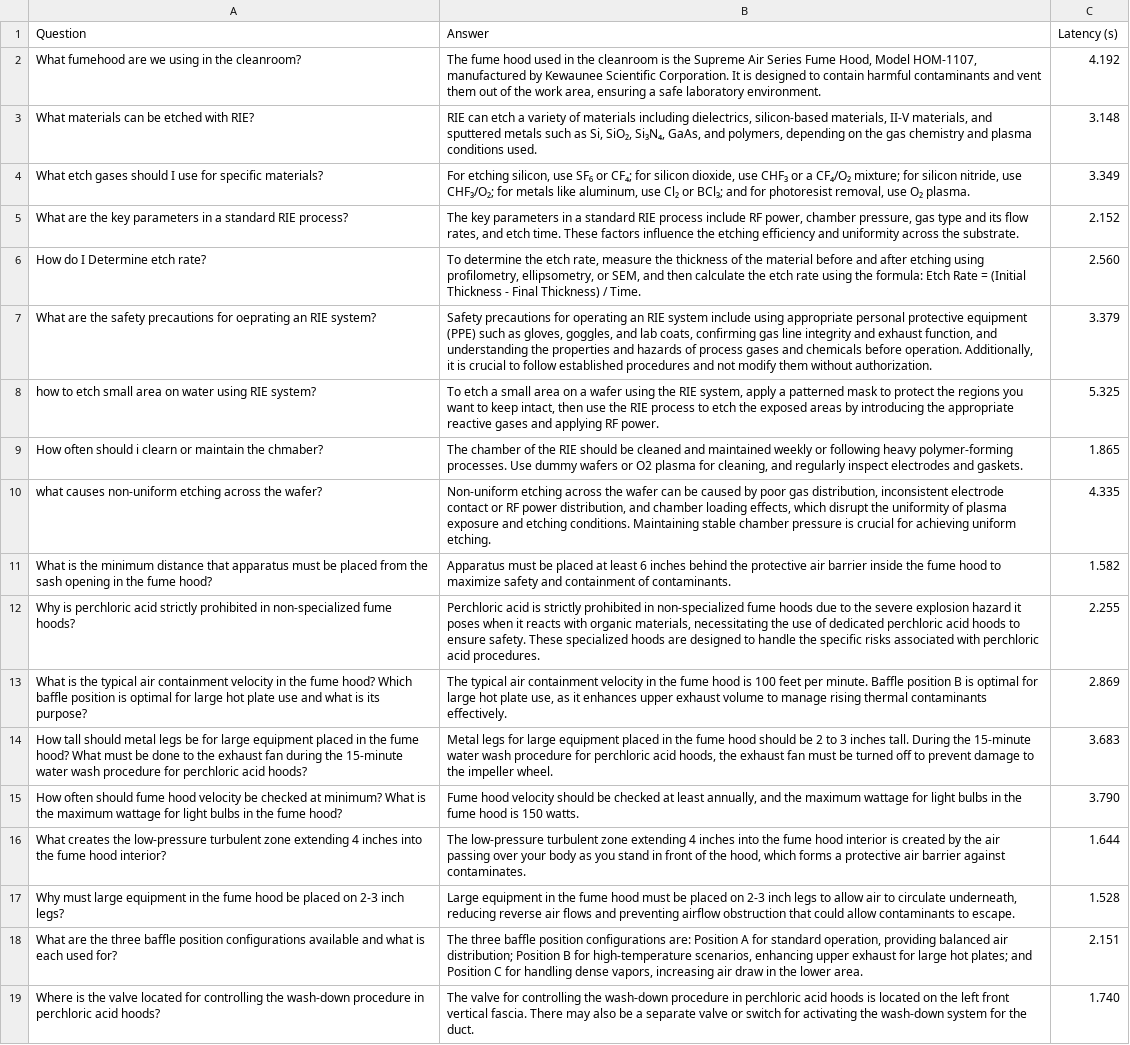
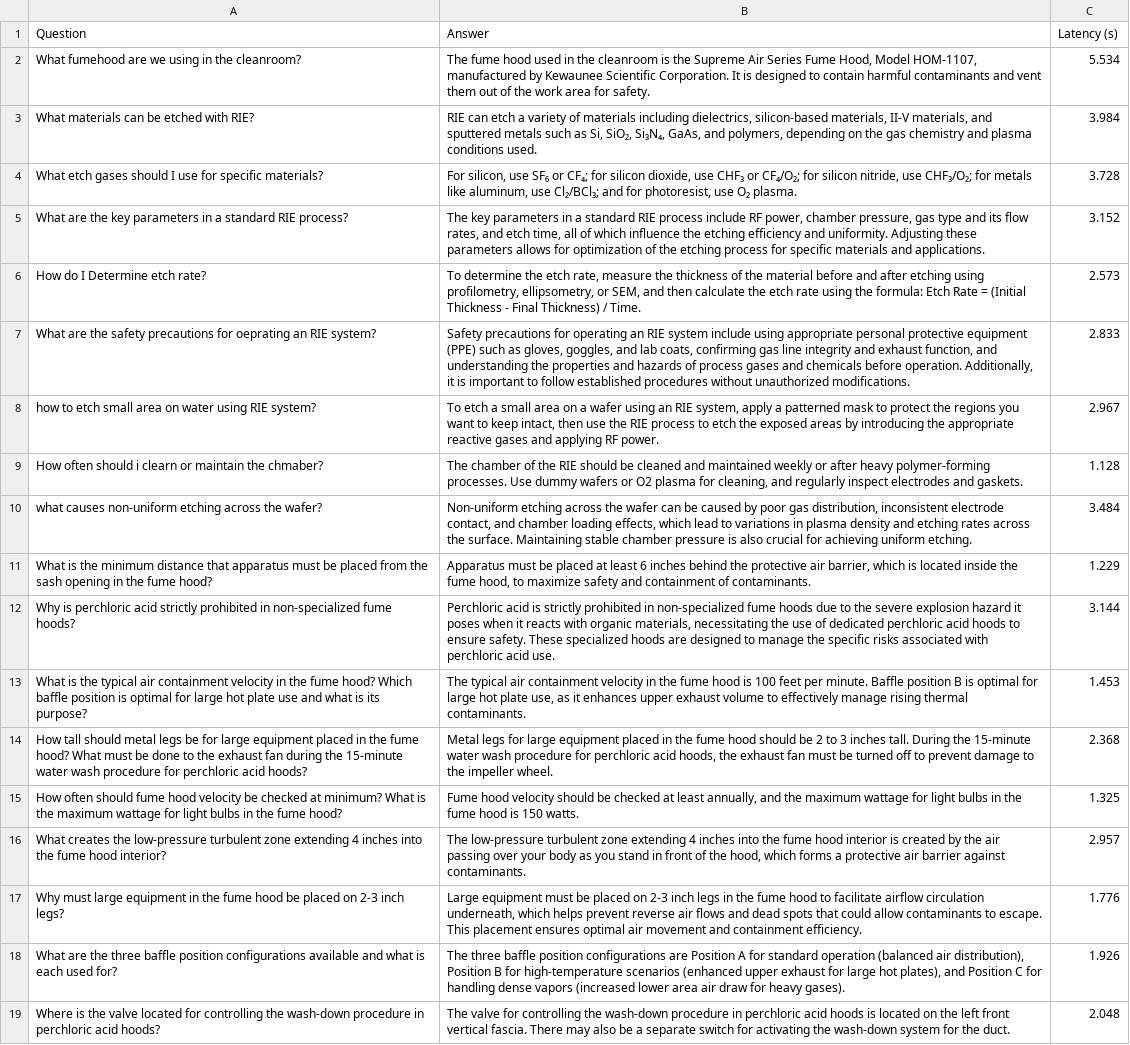
Before and after one commit to 21vincentchu/OpenAI-RAG-Training-Eval-System, a CSV file: chroma_query_results.csv, drawn as a sheet; only a part is shown; the diff covers the shown part only; the diff names each change by its address in the sheet, - before the commit and + after, or states it on an @@ line.

```diff
--- a/chroma_query_results.csv
+++ b/chroma_query_results.csv
-B2 (Answer): …the work area, ensuring a safe laboratory environment.
+B2 (Answer): …the work area for safety.
-C2 (Latency (s)): 4.192
+C2 (Latency (s)): 5.534
-C3 (Latency (s)): 3.148
+C3 (Latency (s)): 3.984
-B4 (Answer): For etching silicon, use SF₆ or CF₄; for silicon dioxide, use CHF₃ or a CF₄/O₂ mixture; for silicon nitride, use CHF₃/O₂; for metals like aluminum, use Cl₂ or BCl₃; and for photoresist removal, use O₂…
+B4 (Answer): For silicon, use SF₆ or CF₄; for silicon dioxide, use CHF₃ or CF₄/O₂; for silicon nitride, use CHF₃/O₂; for metals like aluminum, use Cl₂/BCl₃; and for photoresist, use O₂…
-C4 (Latency (s)): 3.349
+C4 (Latency (s)): 3.728
-B5 (Answer): …and etch time. These factors influence the etching efficiency and uniformity across the substrate.
+B5 (Answer): …and etch time, all of which influence the etching efficiency and uniformity. Adjusting these parameters allows for optimization of the etching process for specific materials and applications.
-C5 (Latency (s)): 2.152
+C5 (Latency (s)): 3.152
-C6 (Latency (s)): 2.560
+C6 (Latency (s)): 2.573
-B7 (Answer): …it is crucial to follow established procedures and not modify them without authorization.
+B7 (Answer): …it is important to follow established procedures without unauthorized modifications.
-C7 (Latency (s)): 3.379
+C7 (Latency (s)): 2.833
-B8 (Answer): …wafer using the RIE system,…
+B8 (Answer): …wafer using an RIE system,…
-C8 (Latency (s)): 5.325
+C8 (Latency (s)): 2.967
-B9 (Answer): …weekly or following heavy polymer-forming…
+B9 (Answer): …weekly or after heavy polymer-forming…
-C9 (Latency (s)): 1.865
+C9 (Latency (s)): 1.128
-B10 (Answer): …inconsistent electrode contact or RF power distribution, and chamber loading effects, which disrupt the uniformity of plasma exposure and etching conditions. Maintaining stable chamber pressure is crucial for…
+B10 (Answer): …inconsistent electrode contact, and chamber loading effects, which lead to variations in plasma density and etching rates across the surface. Maintaining stable chamber pressure is also crucial for…
-C10 (Latency (s)): 4.335
+C10 (Latency (s)): 3.484
-B11 (Answer): …protective air barrier inside the fume hood to maximize…
+B11 (Answer): …protective air barrier, which is located inside the fume hood, to maximize…
-C11 (Latency (s)): 1.582
+C11 (Latency (s)): 1.229
-B12 (Answer): …designed to handle the specific risks associated with perchloric acid procedures.
+B12 (Answer): …designed to manage the specific risks associated with perchloric acid use.
-C12 (Latency (s)): 2.255
+C12 (Latency (s)): 3.144
-B13 (Answer): …volume to manage rising thermal contaminants effectively.
+B13 (Answer): …volume to effectively manage rising thermal contaminants.
-C13 (Latency (s)): 2.869
+C13 (Latency (s)): 1.453
-C14 (Latency (s)): 3.683
+C14 (Latency (s)): 2.368
-C15 (Latency (s)): 3.790
+C15 (Latency (s)): 1.325
-B16 (Answer): …barrier against contaminates.
+B16 (Answer): …barrier against contaminants.
-C16 (Latency (s)): 1.644
+C16 (Latency (s)): 2.957
-B17 (Answer): Large equipment in the fume hood must be placed on 2-3 inch legs to allow air to circulate underneath, reducing reverse air flows and preventing airflow obstruction that could allow contaminants to escape.
+B17 (Answer): Large equipment must be placed on 2-3 inch legs in the fume hood to facilitate airflow circulation underneath, which helps prevent reverse air flows and dead spots that could allow contaminants to escape. This placement ensures optimal air movement and containment efficiency.
-C17 (Latency (s)): 1.528
+C17 (Latency (s)): 1.776
-B18 (Answer): …position configurations are: Position A for standard operation, providing balanced air distribution; Position B for high-temperature scenarios, enhancing upper exhaust for large hot plates; and Position C for handling dense vapors, increasing air draw in the lower area.
+B18 (Answer): …position configurations are Position A for standard operation (balanced air distribution), Position B for high-temperature scenarios (enhanced upper exhaust for large hot plates), and Position C for handling dense vapors (increased lower area air draw for heavy gases).
-C18 (Latency (s)): 2.151
+C18 (Latency (s)): 1.926
-B19 (Answer): …a separate valve or switch for…
+B19 (Answer): …a separate switch for…
-C19 (Latency (s)): 1.740
+C19 (Latency (s)): 2.048
```
Also changed, not shown: 155 edited cells elsewhere in this file, 2 other files.
